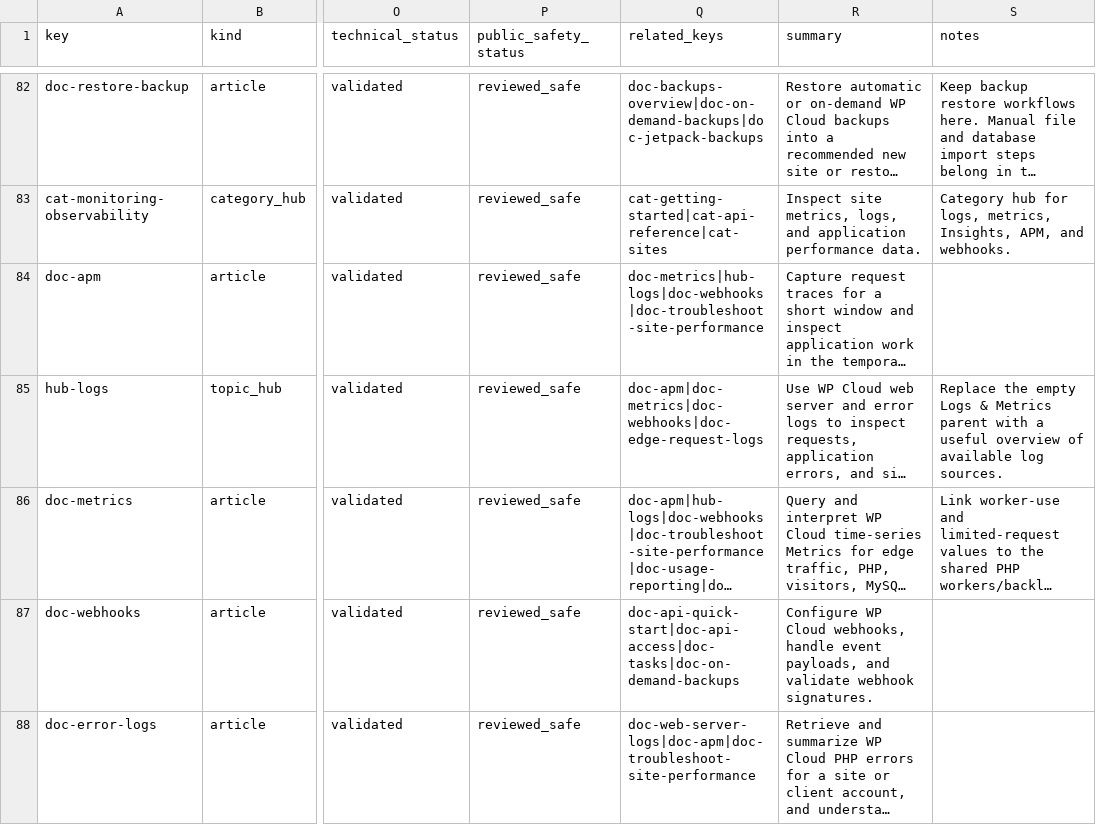
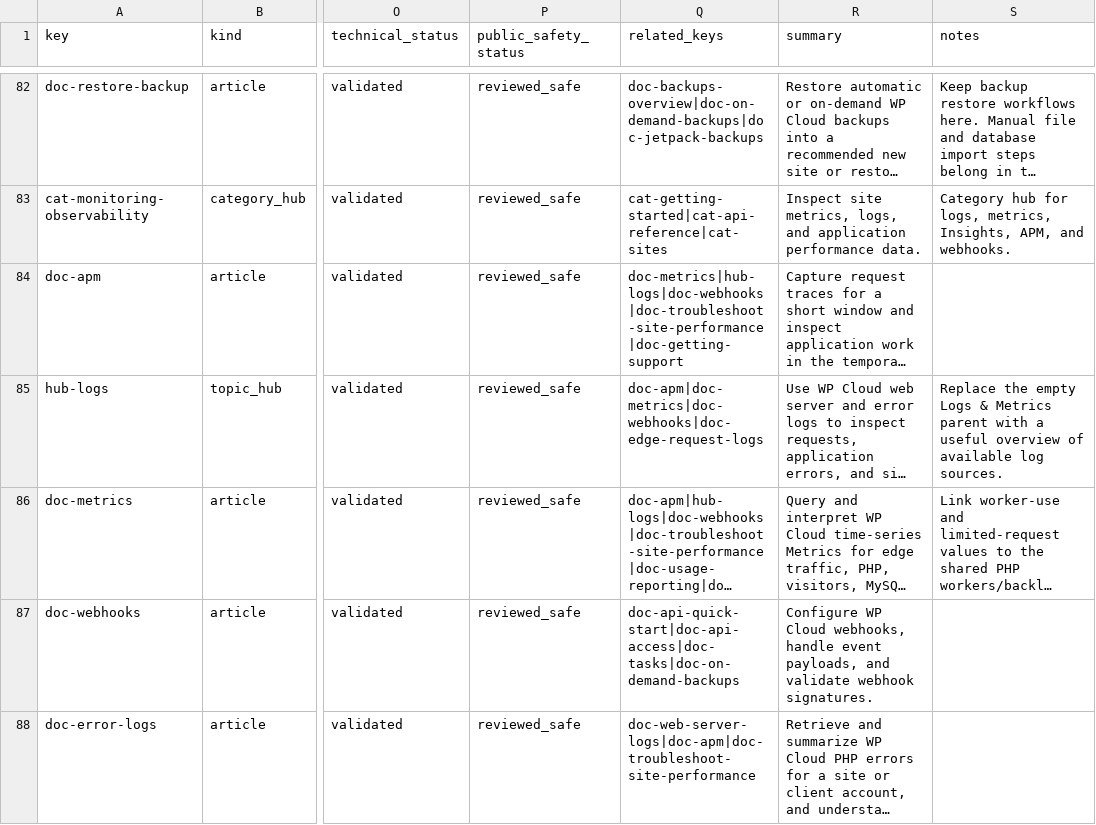
Before and after one commit to Automattic/wp-cloud-docs, a CSV file: data/docs.csv, drawn as a sheet; only a part is shown, gaps mark what is left out; long unchanged cells end in …; the diff covers the shown part only; the diff names each change by its address in the sheet, - before the commit and + after, or states it on an @@ line.

Commit message:
Clarify host responsibility for site performance support

```diff
--- a/data/docs.csv
+++ b/data/docs.csv
-Q84 (related_keys): doc-metrics|hub-logs|doc-webhooks|doc-troubleshoot-site-performance
+Q84 (related_keys): doc-metrics|hub-logs|doc-webhooks|doc-troubleshoot-site-performance|doc-getting-support
```
Also changed, not shown: 1 edited cell elsewhere in this file, 5 other files.
